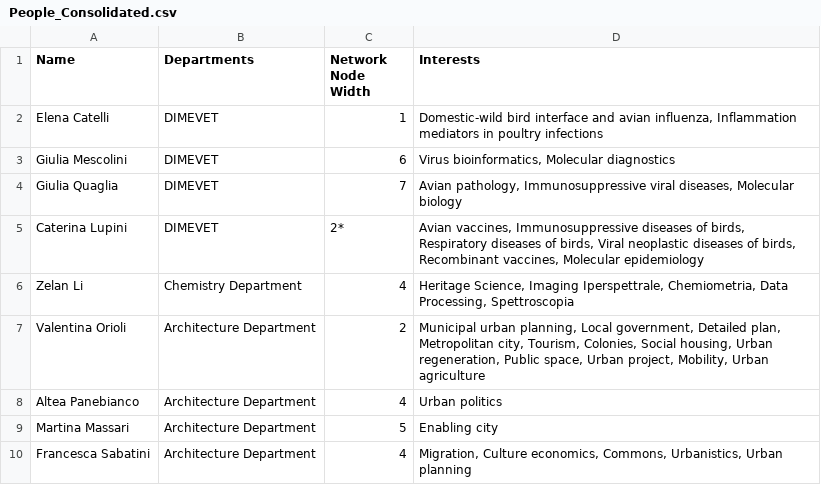
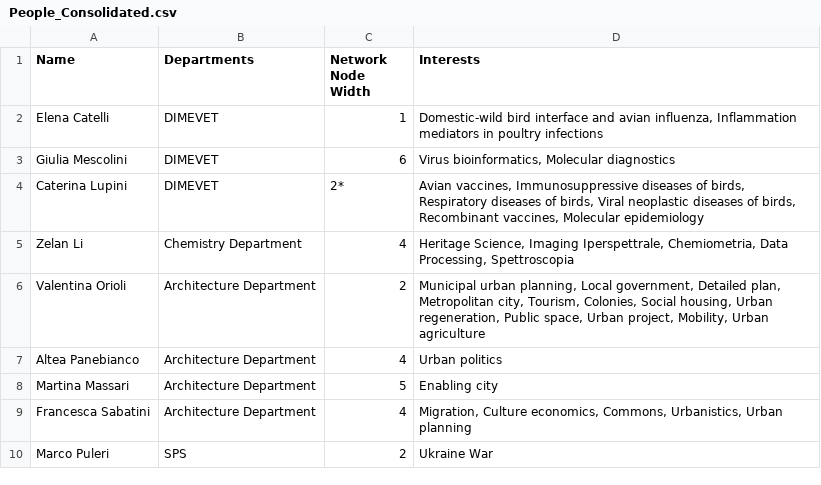
Before and after one commit to teragramgius/EcoMap, a CSV file: data/processed/People_Consolidated.csv, drawn as a sheet; only a part is shown; the shorter side is filled out with more unchanged rows.

```diff
--- a/data/processed/People_Consolidated.csv
+++ b/data/processed/People_Consolidated.csv
@@ -3,3 +3,2 @@ Elena Catelli,DIMEVET,1,"Domestic-wild bird interface and avian influenza, Infla
 Giulia Mescolini,DIMEVET,6,"Virus bioinformatics, Molecular diagnostics"
-Giulia Quaglia,DIMEVET,7,"Avian pathology, Immunosuppressive viral diseases, Molecular biology"
 Caterina Lupini,DIMEVET,2*,"Avian vaccines, Immunosuppressive diseases of birds, Respiratory diseases of birds, Viral neoplastic diseases of birds, Recombinant vaccines, Molecular epidemiology"
```
Also changed, not shown: 2 other files.
